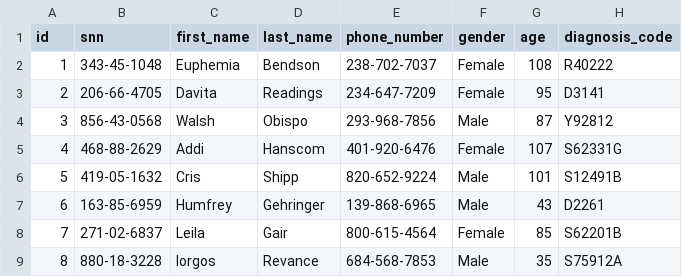
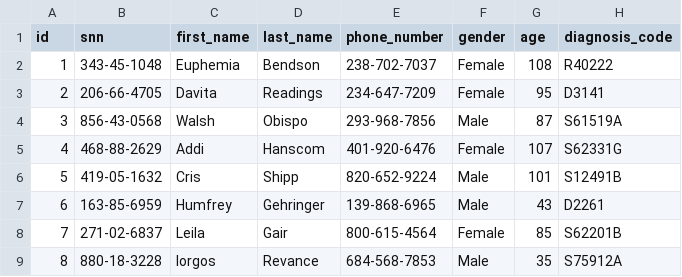
Before and after one commit to waterRK9/GoPrivate, a CSV file: go-private-db/godb/encryptedresults/other_small_mock_patitent_data.csv, drawn as a sheet.

```diff
--- a/go-private-db/godb/encryptedresults/other_small_mock_patitent_data.csv
+++ b/go-private-db/godb/encryptedresults/other_small_mock_patitent_data.csv
@@ -3,3 +3,3 @@ id,snn,first_name,last_name,phone_number,gender,age,diagnosis_code
 2,206-66-4705,Davita,Readings,234-647-7209,Female,95,D3141
-3,856-43-0568,Walsh,Obispo,293-968-7856,Male,87,Y92812
+3,856-43-0568,Walsh,Obispo,293-968-7856,Male,87,S61519A
 4,468-88-2629,Addi,Hanscom,401-920-6476,Female,107,S62331G
```
Also changed, not shown: go-private-db/godb/encryptedresults/other_small_encrypted_mock_patitent_data.csv, go-private-db/godb/encryptedresults/small_mock_patitent_data.csv, 3 other files.
